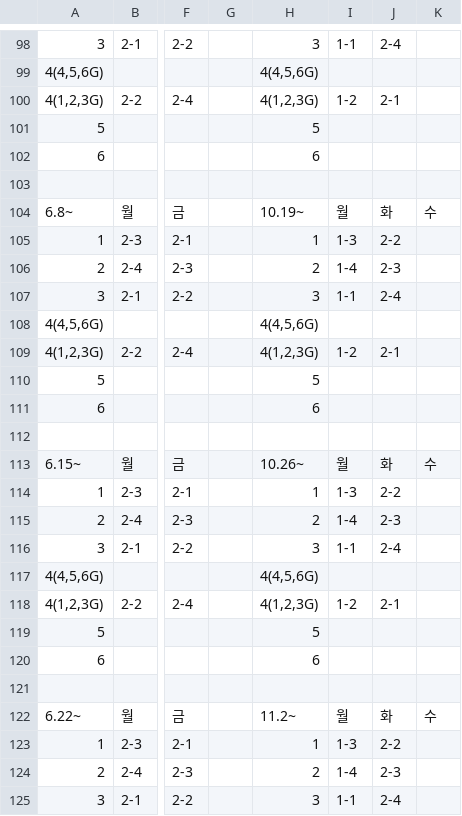
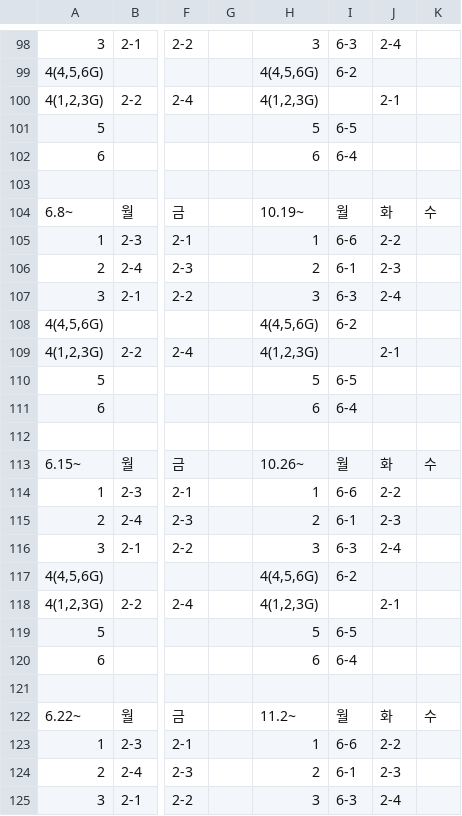
Before and after one commit to Ingyu87/gadongonline, a CSV file: public/musical.xlsx.csv, drawn as a sheet; only a part is shown, gaps mark what is left out; the diff covers the shown part only; the diff names each change by its address in the sheet, - before the commit and + after, or states it on an @@ line.

```diff
--- a/public/musical.xlsx.csv
+++ b/public/musical.xlsx.csv
-I98: 1-1
+I98: 6-3
-I99: (empty)
+I99: 6-2
-I100: 1-2
+I100: (empty)
-I101: (empty)
+I101: 6-5
-I102: (empty)
+I102: 6-4
-I105: 1-3
+I105: 6-6
-I106: 1-4
+I106: 6-1
-I107: 1-1
+I107: 6-3
-I108: (empty)
+I108: 6-2
-I109: 1-2
+I109: (empty)
-I110: (empty)
+I110: 6-5
-I111: (empty)
+I111: 6-4
-I114: 1-3
+I114: 6-6
-I115: 1-4
+I115: 6-1
-I116: 1-1
+I116: 6-3
-I117: (empty)
+I117: 6-2
-I118: 1-2
+I118: (empty)
-I119: (empty)
+I119: 6-5
-I120: (empty)
+I120: 6-4
-I123: 1-3
+I123: 6-6
-I124: 1-4
+I124: 6-1
-I125: 1-1
+I125: 6-3
```
Also changed, not shown: 115 edited cells elsewhere in this file, 2026 가동 뮤지컬실 사용대장.xlsx - 시트1.csv.
